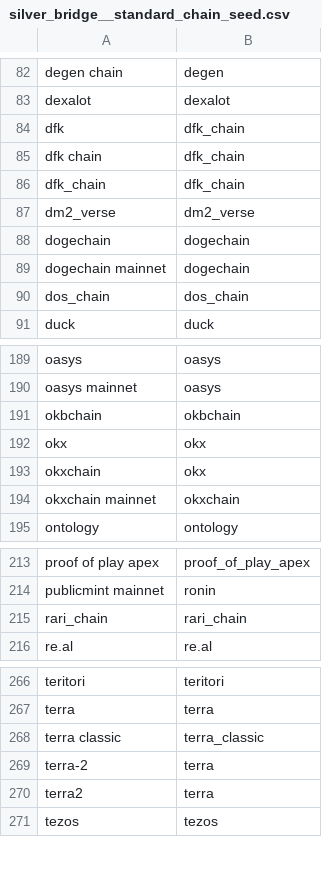
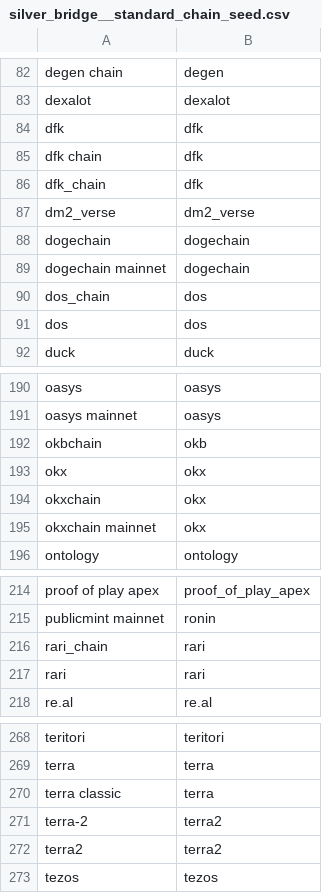
Before and after one commit to FlipsideCrypto/crosschain-models, a CSV file: data/silver_bridge__standard_chain_seed.csv, drawn as a sheet; only a part is shown, gaps mark what is left out.

Commit message:
standardize names

```diff
--- a/data/silver_bridge__standard_chain_seed.csv
+++ b/data/silver_bridge__standard_chain_seed.csv
@@ -83,5 +83,5 @@ degen chain,degen
 dexalot,dexalot
-dfk,dfk_chain
-dfk chain,dfk_chain
-dfk_chain,dfk_chain
+dfk,dfk
+dfk chain,dfk
+dfk_chain,dfk
 dm2_verse,dm2_verse
@@ -89,3 +89,4 @@ dogechain,dogechain
 dogechain mainnet,dogechain
-dos_chain,dos_chain
+dos_chain,dos
+dos,dos
 duck,duck
@@ -190,6 +191,6 @@ oasys,oasys
 oasys mainnet,oasys
-okbchain,okbchain
+okbchain,okb
 okx,okx
 okxchain,okx
-okxchain mainnet,okxchain
+okxchain mainnet,okx
 ontology,ontology
@@ -214,3 +215,4 @@ proof of play apex,proof_of_play_apex
 publicmint mainnet,ronin
-rari_chain,rari_chain
+rari_chain,rari
+rari,rari
 re.al,re.al
@@ -267,5 +269,5 @@ teritori,teritori
 terra,terra
-terra classic,terra_classic
-terra-2,terra
-terra2,terra
+terra classic,terra
+terra-2,terra2
+terra2,terra2
 tezos,tezos
```
